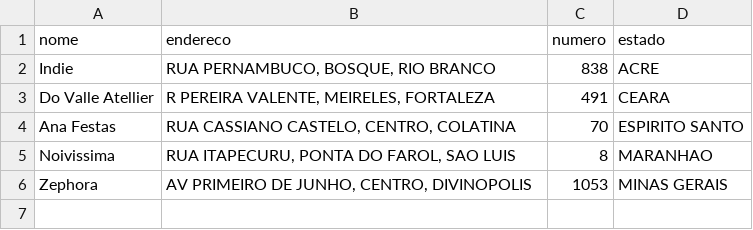
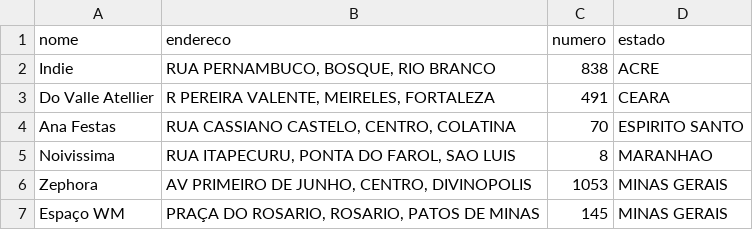
Before and after one commit to codenato/clara-nato, a CSV file: _data/clientes.csv, drawn as a sheet.

Commit message:
Updated '_data/clientes.csv' via CloudCannon

```diff
--- a/_data/clientes.csv
+++ b/_data/clientes.csv
@@ -6 +6,2 @@ Noivissima,"RUA ITAPECURU, PONTA DO FAROL, SAO LUIS",8,MARANHAO
 Zephora,"AV PRIMEIRO DE JUNHO, CENTRO, DIVINOPOLIS",1053,MINAS GERAIS
+Espaço WM,"PRAÇA DO ROSARIO, ROSARIO, PATOS DE MINAS",145,MINAS GERAIS
```
